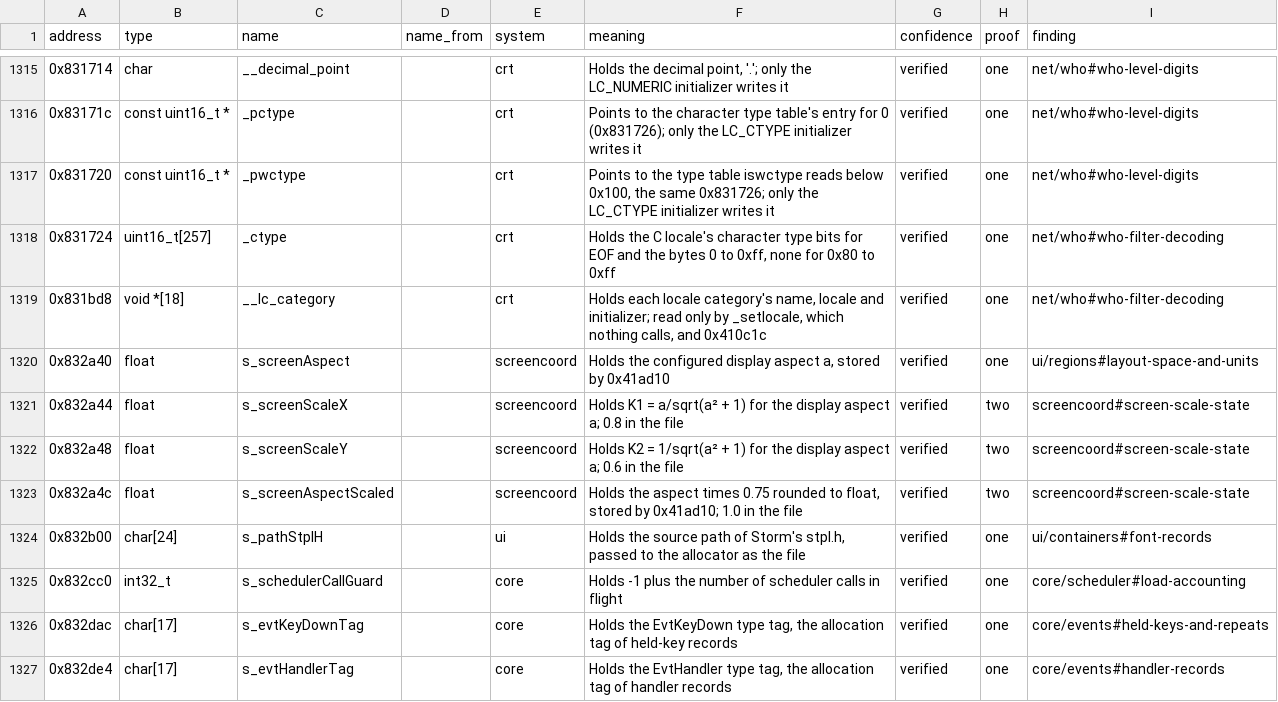
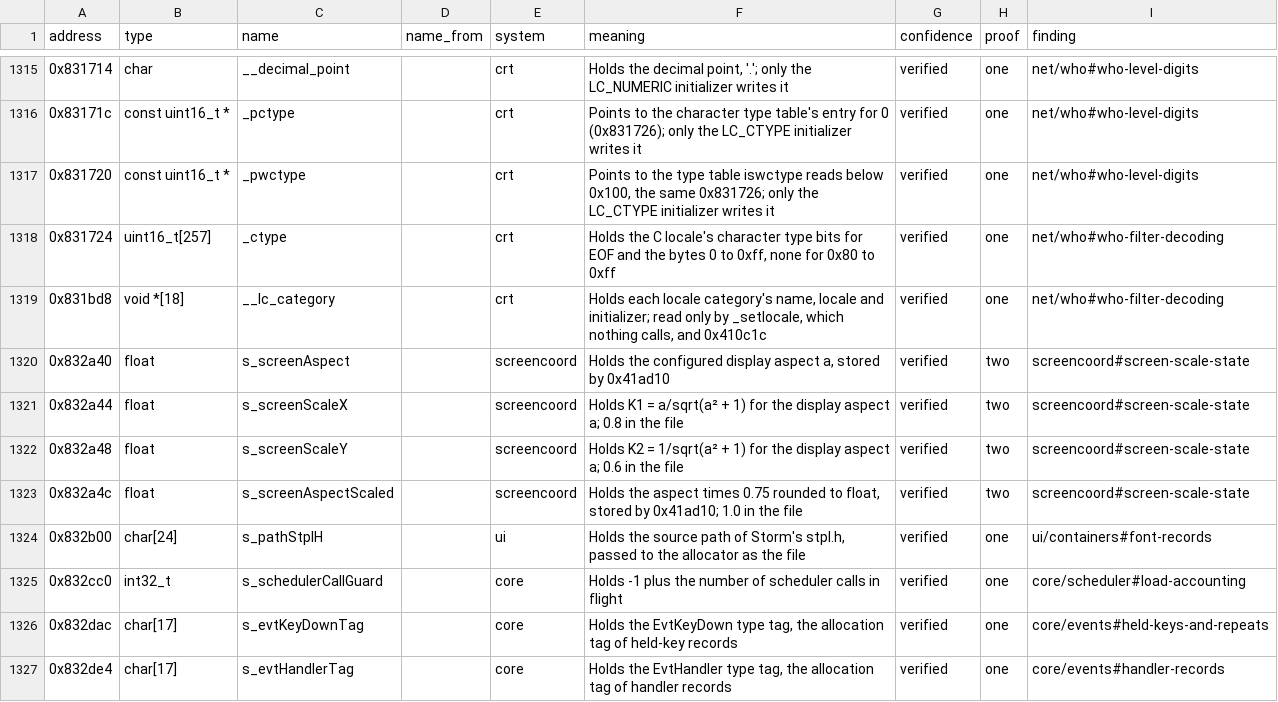
Before and after one commit to samwhosung/benilla-re, a TSV file: symbols/globals.tsv, drawn as a sheet; only a part is shown, gaps mark what is left out.

```diff
--- a/symbols/globals.tsv
+++ b/symbols/globals.tsv
@@ -1319,3 +1319,3 @@ address	type	name	name_from	system	meaning	confidence	proof	finding
 0x831bd8	void *[18]	__lc_category		crt	Holds each locale category's name, locale and initializer; read only by _setlocale, which nothing calls, and 0x410c1c	verified	one	net/who#who-filter-decoding
-0x832a40	float	s_screenAspect		screencoord	Holds the configured display aspect a, stored by 0x41ad10	verified	one	ui/regions#layout-space-and-units
+0x832a40	float	s_screenAspect		screencoord	Holds the configured display aspect a, stored by 0x41ad10	verified	two	screencoord#screen-scale-state
 0x832a44	float	s_screenScaleX		screencoord	Holds K1 = a/sqrt(a² + 1) for the display aspect a; 0.8 in the file	verified	two	screencoord#screen-scale-state
```
Also changed, not shown: 7 other files.
